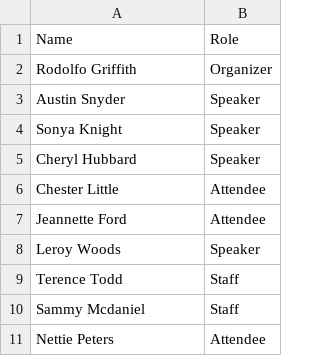
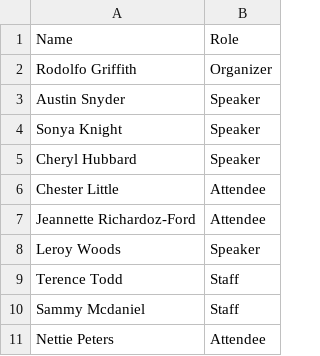
Before and after one commit to suda/stereo, a CSV file: examples/badges/guests.csv, drawn as a sheet.

```diff
--- a/examples/badges/guests.csv
+++ b/examples/badges/guests.csv
@@ -6,3 +6,3 @@ Cheryl Hubbard,Speaker
 Chester Little,Attendee
-Jeannette Ford,Attendee
+Jeannette Richardoz-Ford,Attendee
 Leroy Woods,Speaker
```
Also changed, not shown: 3 other files.
